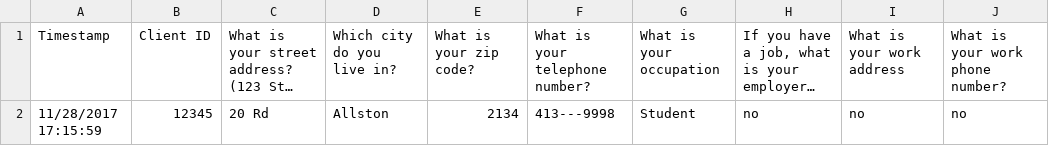
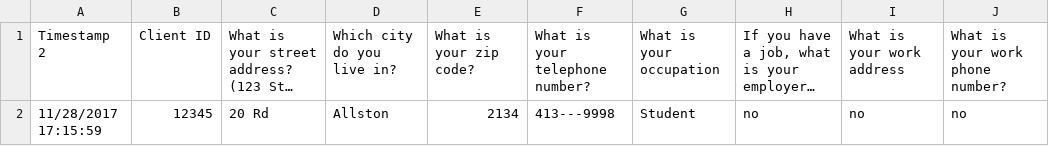
Before and after one commit to colarusso/codingthelaw, a CSV file: Fall_2017/work/shentail/Final Project/ATASK legal financial statement/data/Client financial.csv, drawn as a sheet; only a part is shown; long unchanged cells end in …; the diff names each change by its address in the sheet, - before the commit and + after, or states it on an @@ line.

```diff
--- a/Fall_2017/work/shentail/Final Project/ATASK legal financial statement/data/Client financial.csv
+++ b/Fall_2017/work/shentail/Final Project/ATASK legal financial statement/data/Client financial.csv
-A1: Timestamp
+A1: Timestamp 2
```
Also changed, not shown: Fall_2017/work/shentail/Final Project/ATASK legal financial statement/data/Client info.csv, Fall_2017/work/shentail/Final Project/ATASK legal financial statement/data/combined.csv, 1 other file.
